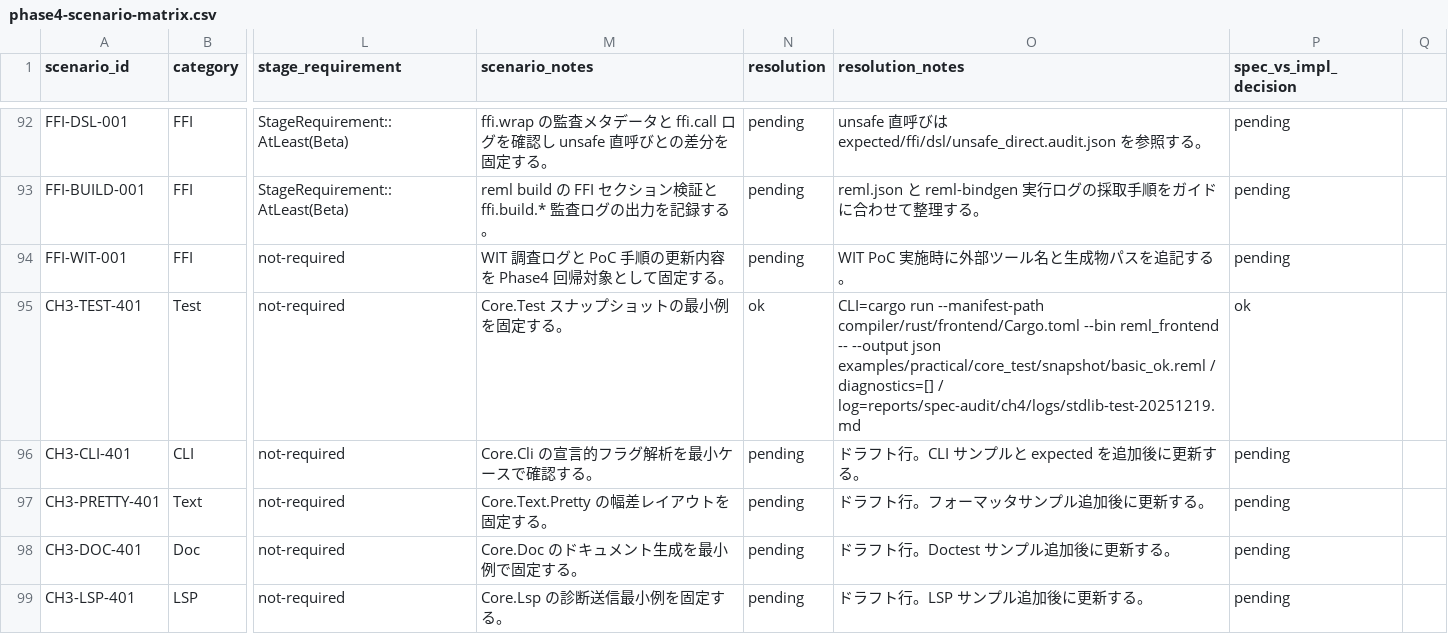
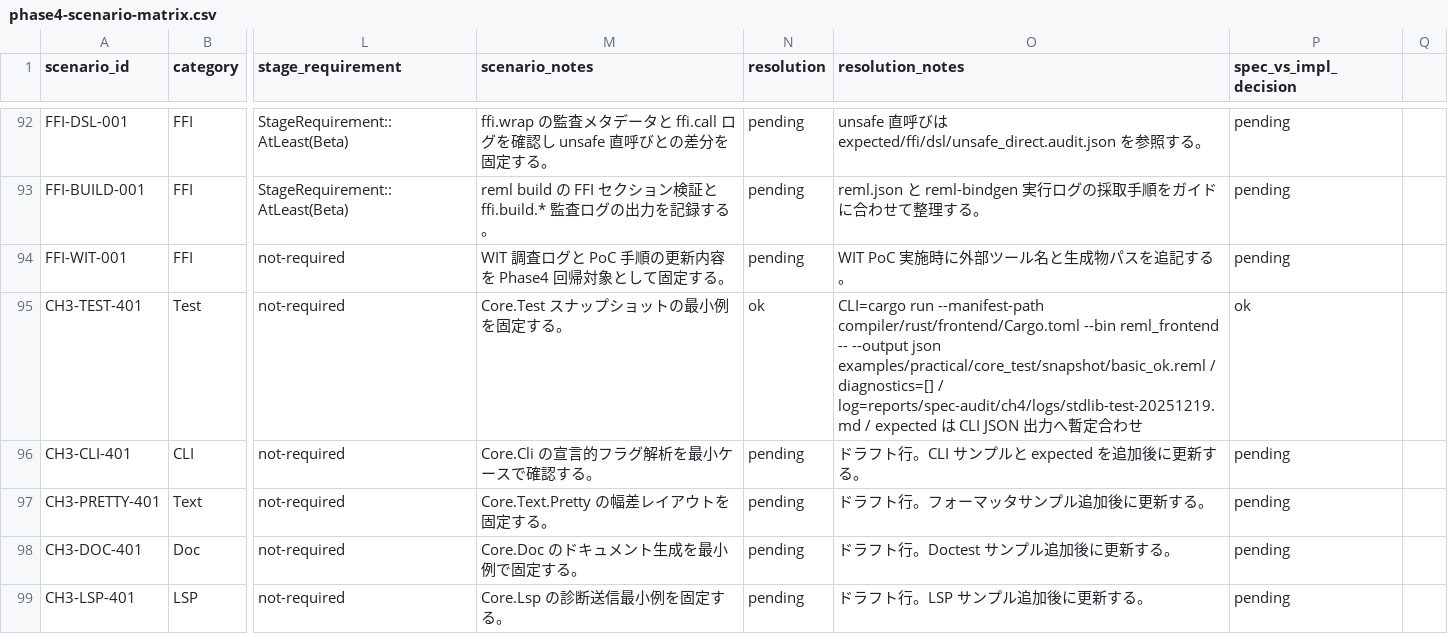
Before and after one commit to dolphilia/reml, a CSV file: docs/plans/bootstrap-roadmap/assets/phase4-scenario-matrix.csv, drawn as a sheet; only a part is shown, gaps mark what is left out; the diff names each change by its address in the sheet, - before the commit and + after, or states it on an @@ line.

```diff
--- a/docs/plans/bootstrap-roadmap/assets/phase4-scenario-matrix.csv
+++ b/docs/plans/bootstrap-roadmap/assets/phase4-scenario-matrix.csv
-O95 (resolution_notes): …/ log=reports/spec-audit/ch4/logs/stdlib-test-20251219.md
+O95 (resolution_notes): …/ log=reports/spec-audit/ch4/logs/stdlib-test-20251219.md / expected は CLI JSON 出力へ暫定合わせ
```
Also changed, not shown: 5 other files.
